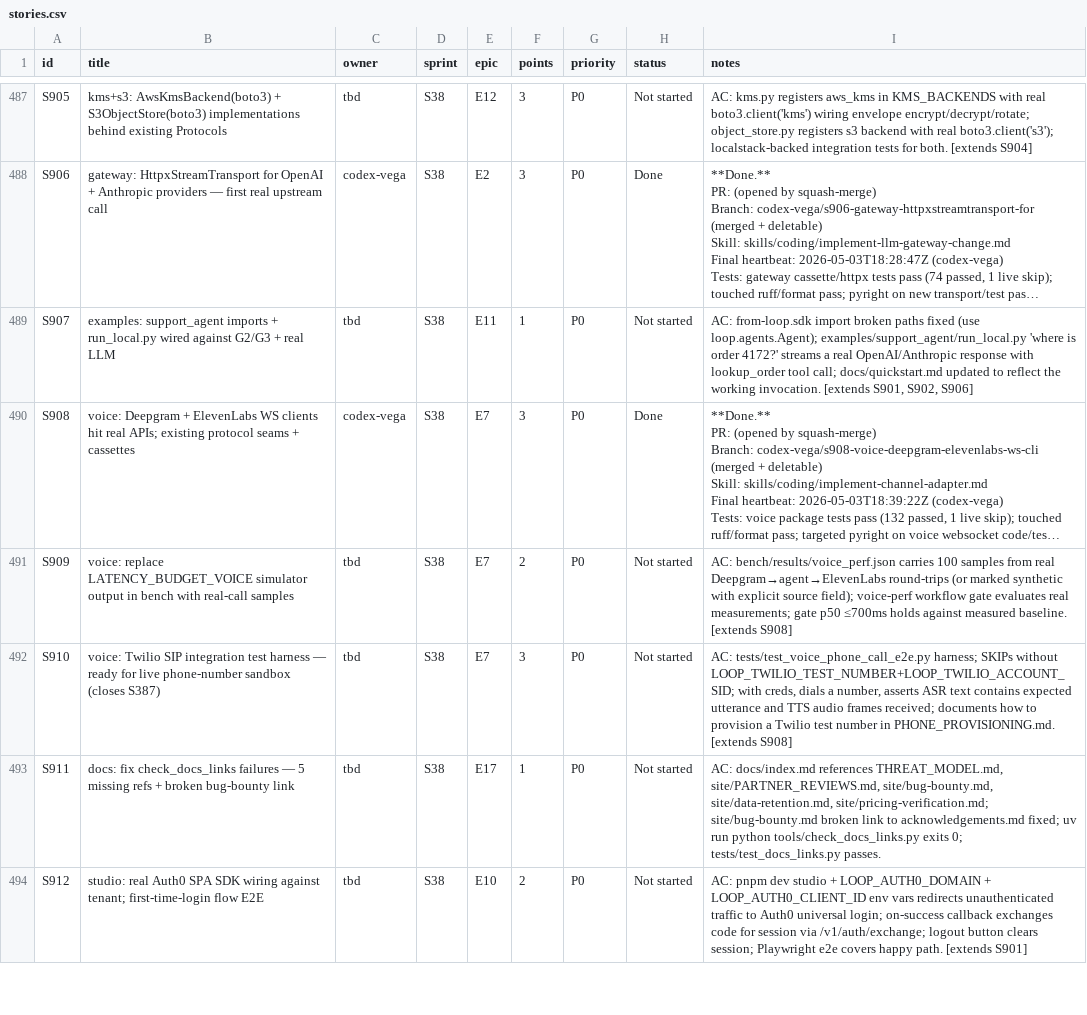
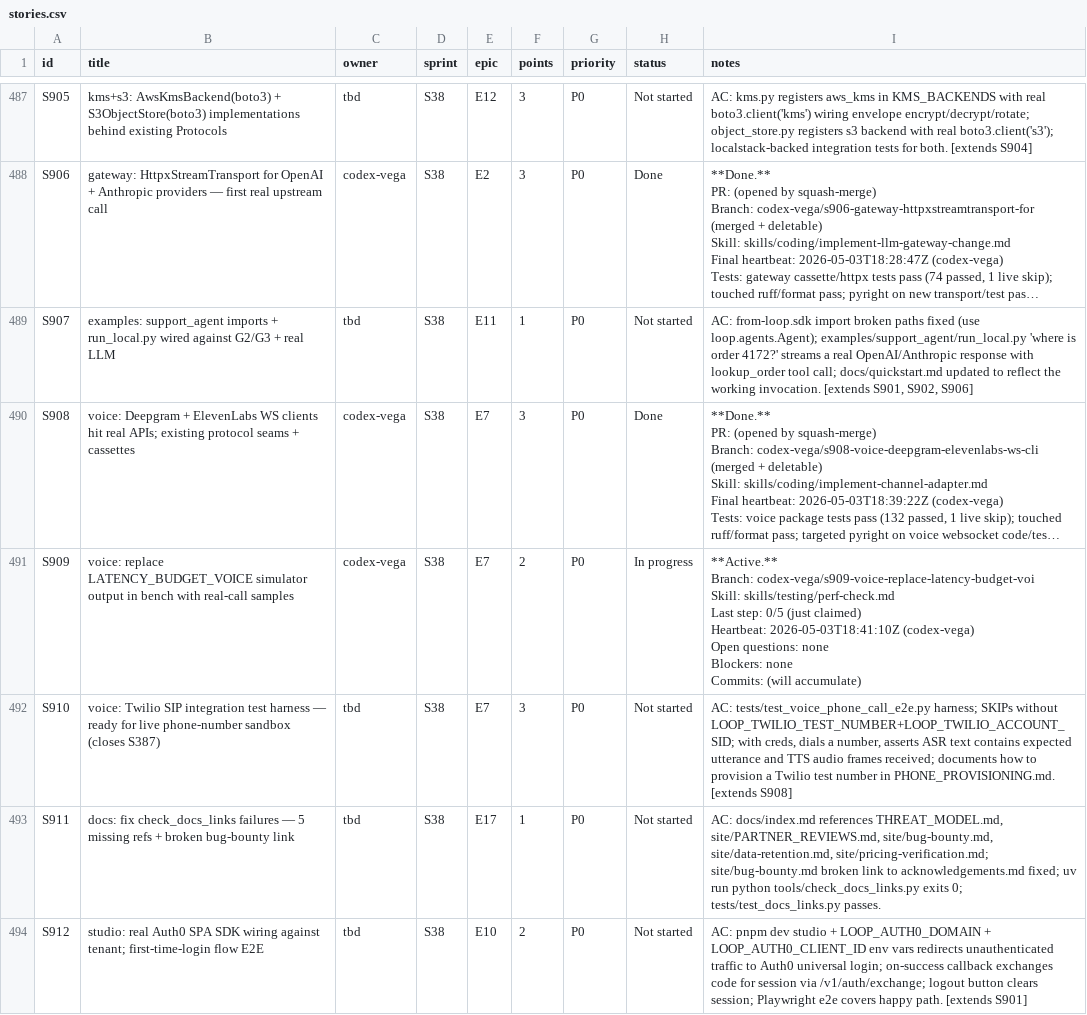
Before and after one commit to kwameasare/loop, a CSV file: loop_implementation/tracker/csv/stories.csv, drawn as a sheet; only a part is shown, gaps mark what is left out; long unchanged cells end in …; ↵ is a line break in a cell; the diff names each change by its address in the sheet, - before the commit and + after, or states it on an @@ line.

```diff
--- a/loop_implementation/tracker/csv/stories.csv
+++ b/loop_implementation/tracker/csv/stories.csv
-C491 (owner): tbd
+C491 (owner): codex-vega
-H491 (status): Not started
+H491 (status): In progress
-I491 (notes): AC: bench/results/voice_perf.json carries 100 samples from real Deepgram→agent→ElevenLabs round-trips (or marked synthetic with explicit source field); voice-perf workflow gate evaluates real measurements; gate p50 ≤700ms holds against measured baseline. [extends S908]
+I491 (notes): **Active.** ↵ Branch: codex-vega/s909-voice-replace-latency-budget-voi ↵ Skill: skills/testing/perf-check.md ↵ Last step: 0/5 (just claimed) ↵ Heartbeat: 2026-05-03T18:41:10Z (codex-vega) ↵ Open questions: none ↵ Blockers: none ↵ Commits: (will accumulate)
```
Also changed, not shown: loop_implementation/tracker/csv/overview.csv, 3 other files.
